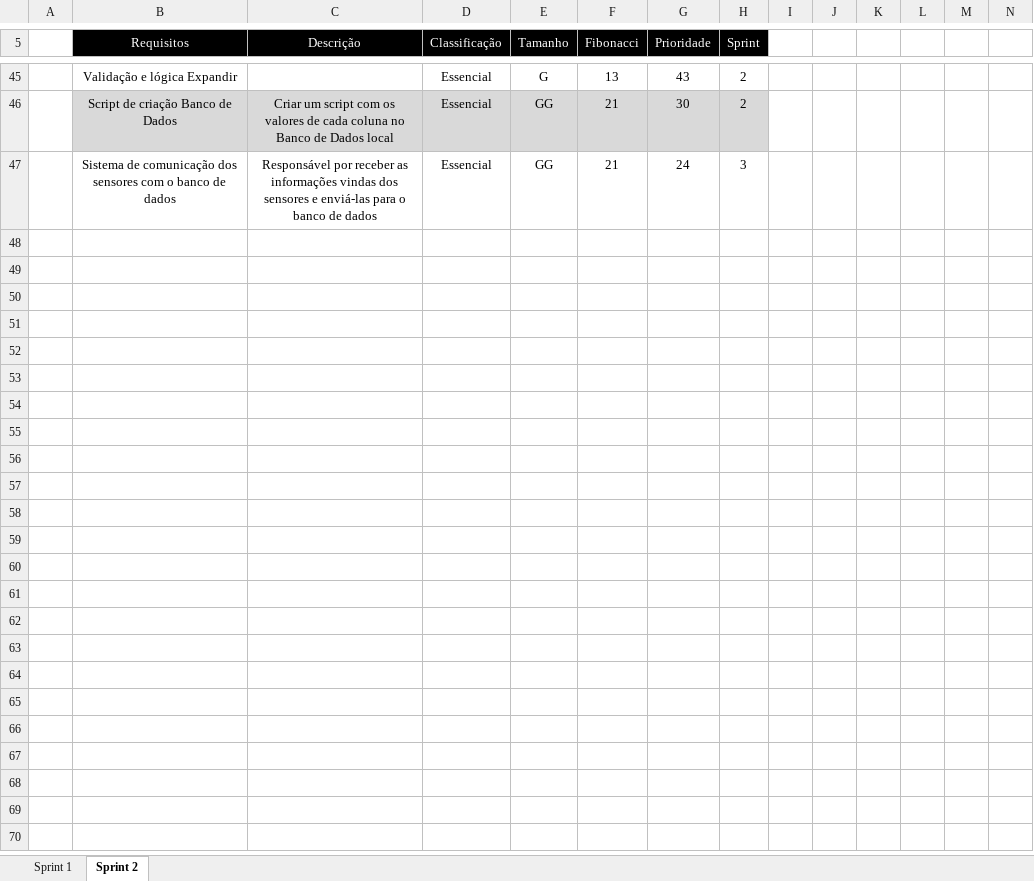
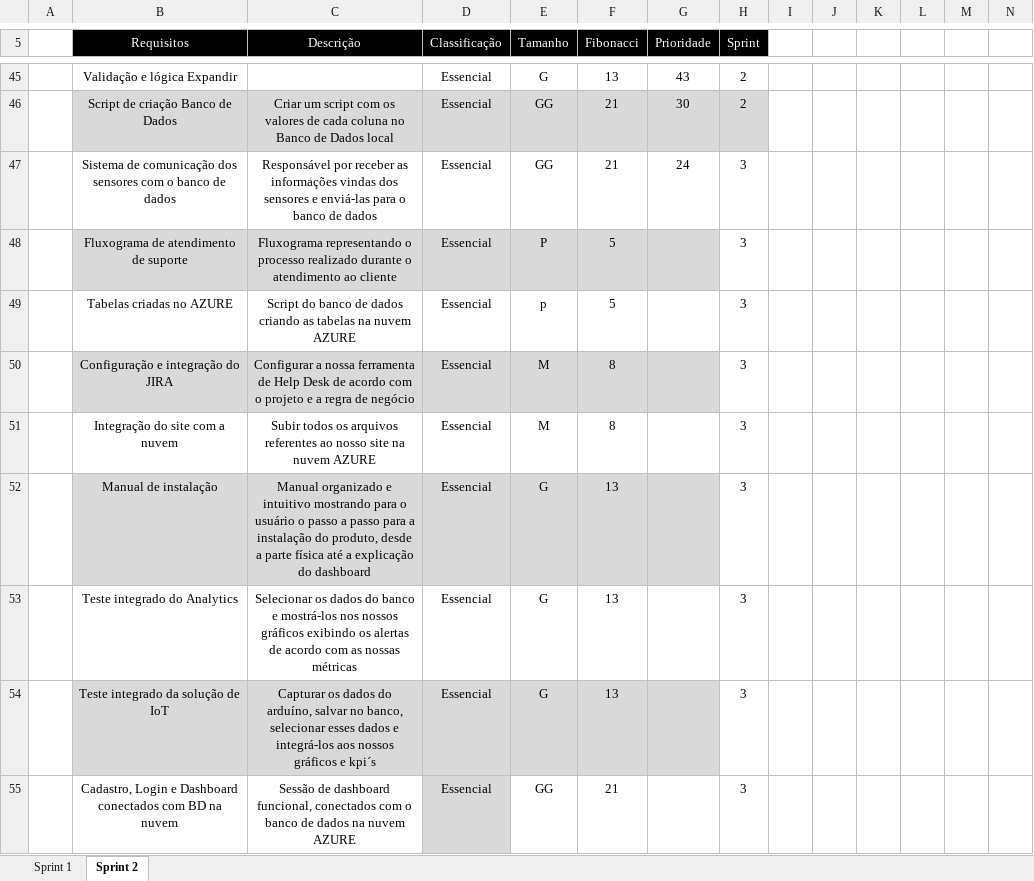
Before and after one commit to VagaFacil/VagaFacil, an Excel workbook: documentos/arquivos/Backlog Requisitos.xlsx, sheet Sprint 2, drawn as a sheet; only a part is shown, gaps mark what is left out; values as stored, in another font and other column widths than the file's, no borders; charts and pictures not drawn; rows hold the shown columns only; the diff names each change by its address in the sheet, - before the commit and + after, or states it on an @@ line.

Commit message:
Backlog de requisitos atualizado

```diff
--- a/documentos/arquivos/Backlog Requisitos.xlsx (sheet Sprint 2)
+++ b/documentos/arquivos/Backlog Requisitos.xlsx (sheet Sprint 2)
+row 48:  | Fluxograma de atendimento de suporte | Fluxograma representando o processo realizado durante o atendimento ao cliente | Essencial | P | 5 |  | 3
+row 49:  | Tabelas criadas no AZURE | Script do banco de dados criando as tabelas na nuvem AZURE | Essencial | p | 5 |  | 3
+row 50:  | Configuração e integração do JIRA | Configurar a nossa ferramenta de Help Desk de acordo com o projeto e a regra de negócio | Essencial | M | 8 |  | 3
+row 51:  | Integração do site com a nuvem | Subir todos os arquivos referentes ao nosso site na nuvem AZURE | Essencial | M | 8 |  | 3
+row 52:  | Manual de instalação | Manual organizado e intuitivo mostrando para o usuário o passo a passo para a instalação do produto, desde a parte física até a explicação do dashboard | Essencial | G | 13 |  | 3
+row 53:  | Teste integrado do Analytics | Selecionar os dados do banco e mostrá-los nos nossos gráficos exibindo os alertas de acordo com as nossas métricas | Essencial | G | 13 |  | 3
+row 54:  | Teste integrado da solução de IoT | Capturar os dados do arduíno, salvar no banco, selecionar esses dados e integrá-los aos nossos gráficos e kpi´s | Essencial | G | 13 |  | 3
+row 55:  | Cadastro, Login e Dashboard conectados com BD na nuvem | Sessão de dashboard funcional, conectados com o banco de dados na nuvem AZURE | Essencial | GG | 21 |  | 3
```
